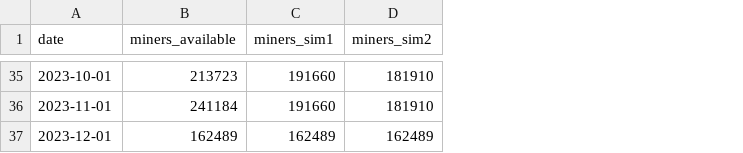
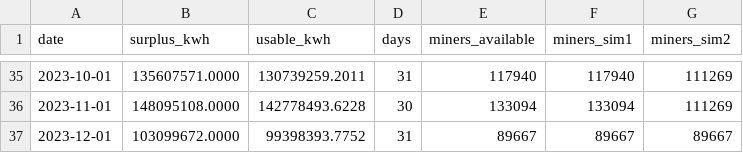
Before and after one commit to clodaghchoi/bitcoin-price-prediction-and-calculate-revenue-using-surplus-electricity-in-South-korea, a CSV file: output/tables/monthly_miners.csv, drawn as a sheet; only a part is shown, gaps mark what is left out; addresses are those after the commit; the diff covers the shown part only; the diff names each change by its address in the sheet, - before the commit and + after, or states it on an @@ line.

```diff
--- a/output/tables/monthly_miners.csv
+++ b/output/tables/monthly_miners.csv
+column B (surplus_kwh), rows 35-37: 135607571.0000 | 148095108.0000 | 103099672.0000
+column C (usable_kwh), rows 35-37: 130739259.2011 | 142778493.6228 | 99398393.7752
+column D (days), rows 35-37: 31 | 30 | 31
-E35 (miners_available): 213723
+E35 (miners_available): 117940
-F35 (miners_sim1): 191660
+F35 (miners_sim1): 117940
-G35:G36 (miners_sim2): 181910
+G35:G36 (miners_sim2): 111269
-E36 (miners_available): 241184
+E36 (miners_available): 133094
-F36 (miners_sim1): 191660
+F36 (miners_sim1): 133094
-E37 (miners_available): 162489
+E37 (miners_available): 89667
-F37 (miners_sim1): 162489
+F37 (miners_sim1): 89667
-G37 (miners_sim2): 162489
+G37 (miners_sim2): 89667
```
Also changed, not shown: 99 edited cells elsewhere in this file, output/tables/daily_revenue_2023.csv, output/tables/predicted_prices_2023.csv, 38 other files.
